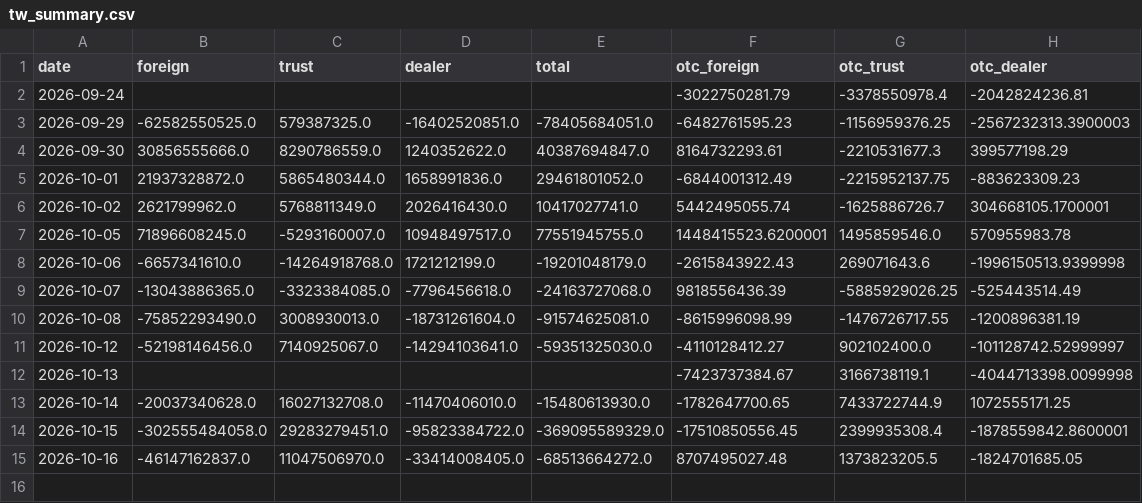
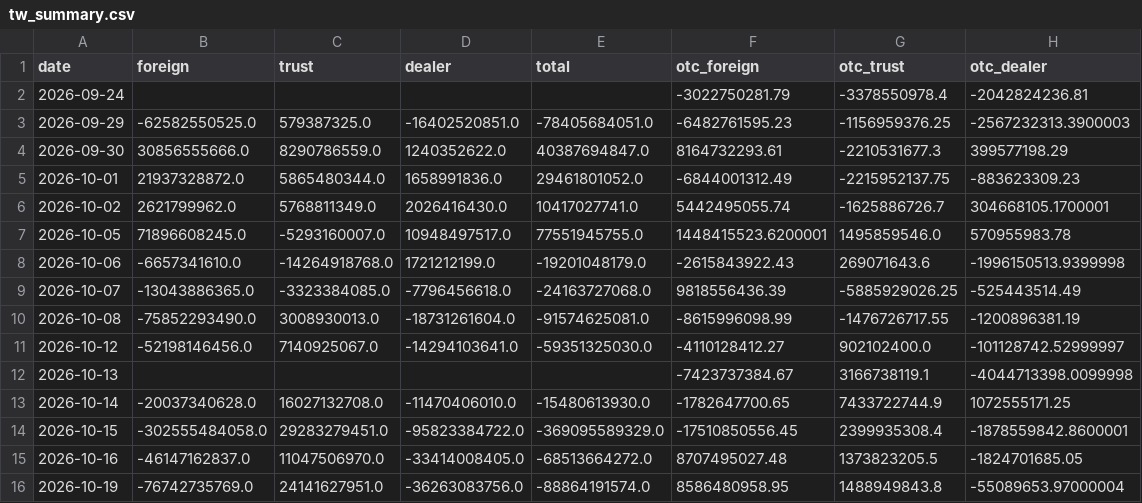
Before and after one commit to tinachen1120-coder/fund-flow, a CSV file: data/tw_summary.csv, drawn as a sheet.

```diff
--- a/data/tw_summary.csv
+++ b/data/tw_summary.csv
@@ -15 +15,2 @@ date,foreign,trust,dealer,total,otc_foreign,otc_trust,otc_dealer
 2026-10-16,-46147162837.0,11047506970.0,-33414008405.0,-68513664272.0,8707495027.48,1373823205.5,-1824701685.05
+2026-10-19,-76742735769.0,24141627951.0,-36263083756.0,-88864191574.0,8586480958.95,1488949843.8,-55089653.97000004
```
Also changed, not shown: 4 other files.
